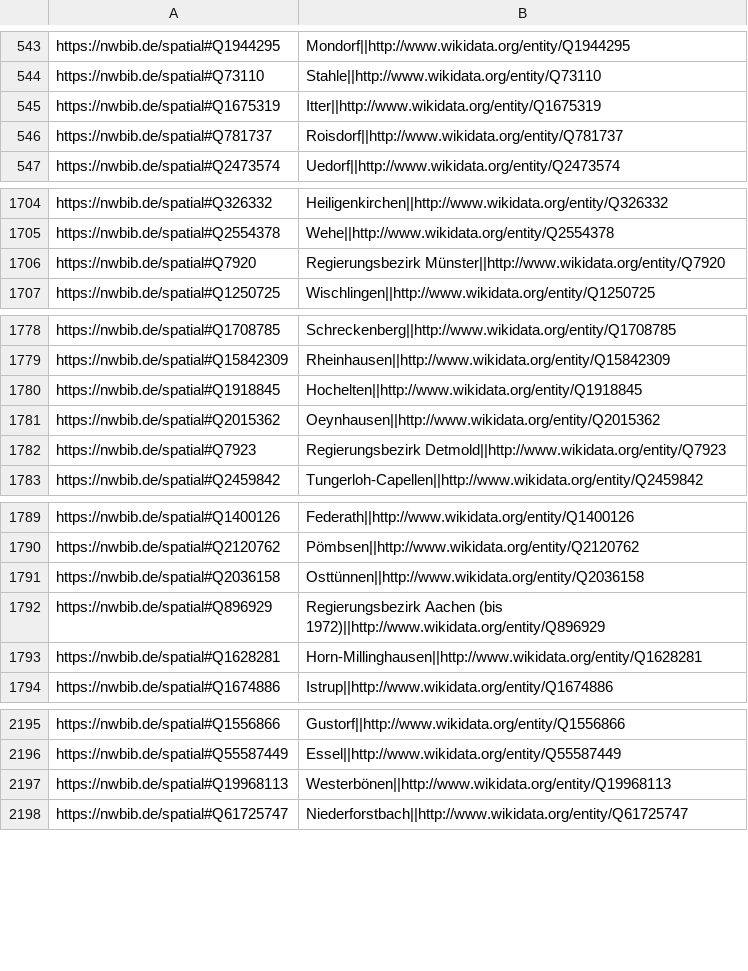
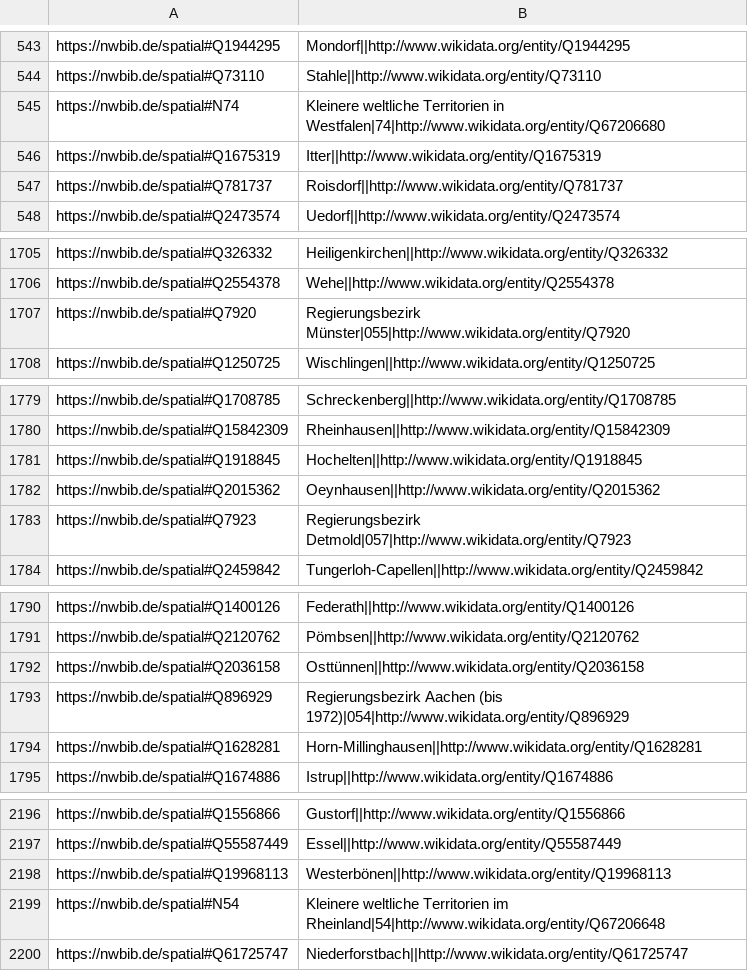
Before and after one commit to hbz/lobid-resources, a TSV file: src/main/resources/nwbib-spatial.tsv, drawn as a sheet; only a part is shown, gaps mark what is left out; the diff covers the shown part only.

Commit message:
Update nwbib-spatial.tsv
Every time the file in lobid-vocabs is updated the nwbib-spatial.tsv
has to be also updated. This updating process is automatically done
every time before the geo-nwbib-index is rebuild.

See #1017.

```diff
--- a/src/main/resources/nwbib-spatial.tsv
+++ b/src/main/resources/nwbib-spatial.tsv
@@ -544,2 +544,3 @@ https://nwbib.de/spatial#Q1944295	Mondorf||http://www.wikidata.org/entity/Q19442
 https://nwbib.de/spatial#Q73110	Stahle||http://www.wikidata.org/entity/Q73110
+https://nwbib.de/spatial#N74	Kleinere weltliche Territorien in Westfalen|74|http://www.wikidata.org/entity/Q67206680
 https://nwbib.de/spatial#Q1675319	Itter||http://www.wikidata.org/entity/Q1675319
@@ -1705,3 +1706,3 @@ https://nwbib.de/spatial#Q326332	Heiligenkirchen||http://www.wikidata.org/entity
 https://nwbib.de/spatial#Q2554378	Wehe||http://www.wikidata.org/entity/Q2554378
-https://nwbib.de/spatial#Q7920	Regierungsbezirk Münster||http://www.wikidata.org/entity/Q7920
+https://nwbib.de/spatial#Q7920	Regierungsbezirk Münster|055|http://www.wikidata.org/entity/Q7920
 https://nwbib.de/spatial#Q1250725	Wischlingen||http://www.wikidata.org/entity/Q1250725
@@ -1781,3 +1782,3 @@ https://nwbib.de/spatial#Q1918845	Hochelten||http://www.wikidata.org/entity/Q191
 https://nwbib.de/spatial#Q2015362	Oeynhausen||http://www.wikidata.org/entity/Q2015362
-https://nwbib.de/spatial#Q7923	Regierungsbezirk Detmold||http://www.wikidata.org/entity/Q7923
+https://nwbib.de/spatial#Q7923	Regierungsbezirk Detmold|057|http://www.wikidata.org/entity/Q7923
 https://nwbib.de/spatial#Q2459842	Tungerloh-Capellen||http://www.wikidata.org/entity/Q2459842
@@ -1791,3 +1792,3 @@ https://nwbib.de/spatial#Q2120762	Pömbsen||http://www.wikidata.org/entity/Q2120
 https://nwbib.de/spatial#Q2036158	Osttünnen||http://www.wikidata.org/entity/Q2036158
-https://nwbib.de/spatial#Q896929	Regierungsbezirk Aachen (bis 1972)||http://www.wikidata.org/entity/Q896929
+https://nwbib.de/spatial#Q896929	Regierungsbezirk Aachen (bis 1972)|054|http://www.wikidata.org/entity/Q896929
 https://nwbib.de/spatial#Q1628281	Horn-Millinghausen||http://www.wikidata.org/entity/Q1628281
@@ -2197,2 +2198,3 @@ https://nwbib.de/spatial#Q55587449	Essel||http://www.wikidata.org/entity/Q555874
 https://nwbib.de/spatial#Q19968113	Westerbönen||http://www.wikidata.org/entity/Q19968113
+https://nwbib.de/spatial#N54	Kleinere weltliche Territorien im Rheinland|54|http://www.wikidata.org/entity/Q67206648
 https://nwbib.de/spatial#Q61725747	Niederforstbach||http://www.wikidata.org/entity/Q61725747
```
Also changed, not shown: 3 edited cells elsewhere in this file.
